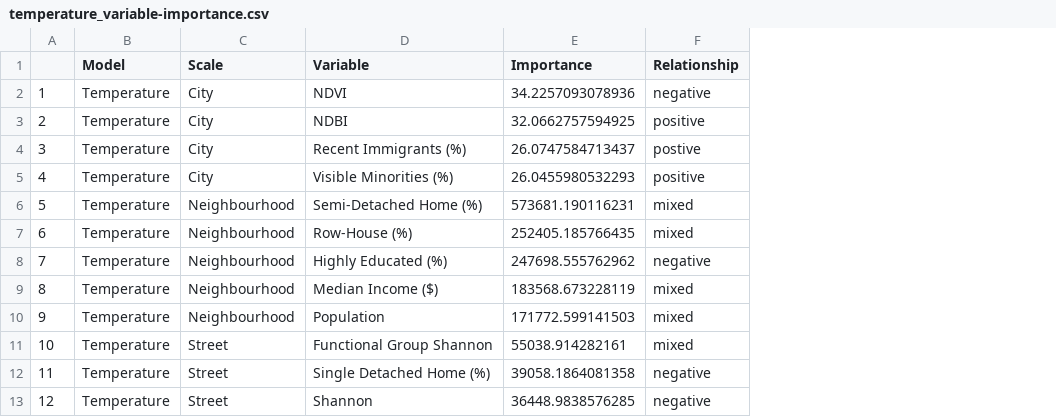
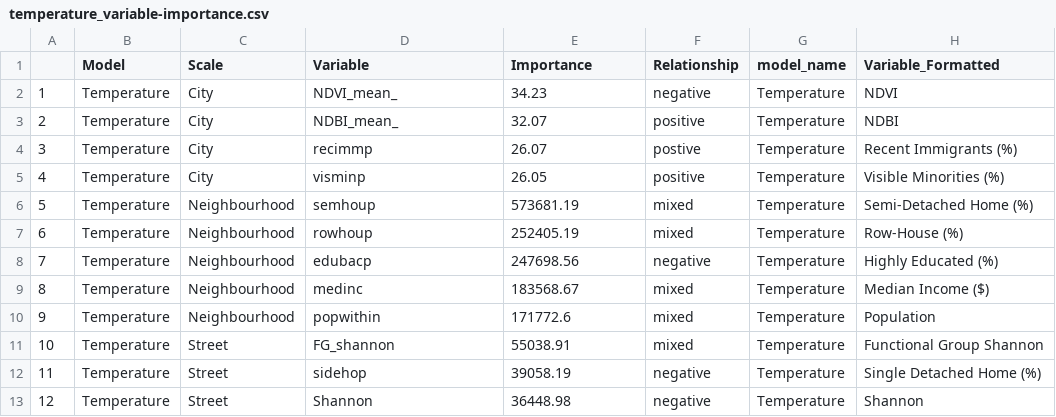
Before and after one commit to zule-lab/CrossCityES, a CSV file: output/temperature_variable-importance.csv, drawn as a sheet; the diff names each change by its address in the sheet, - before the commit and + after, or states it on an @@ line.

Commit message:
vi tables for pdp

```diff
--- a/output/temperature_variable-importance.csv
+++ b/output/temperature_variable-importance.csv
+column G (model_name), rows 2-13: all Temperature
+column H (Variable_Formatted), rows 2-13: NDVI | NDBI | Recent Immigrants (%) | Visible Minorities (%) | Semi-Detached Home (%) | Row-House (%) | Highly Educated (%) | Median Income ($) | Population | Functional Group Shannon | Single Detached Home (%) | Shannon
-D2 (Variable): NDVI
+D2 (Variable): NDVI_mean_
-E2 (Importance): 34.2257093078936
+E2 (Importance): 34.23
-D3 (Variable): NDBI
+D3 (Variable): NDBI_mean_
-E3 (Importance): 32.0662757594925
+E3 (Importance): 32.07
-D4 (Variable): Recent Immigrants (%)
+D4 (Variable): recimmp
-E4 (Importance): 26.0747584713437
+E4 (Importance): 26.07
-D5 (Variable): Visible Minorities (%)
+D5 (Variable): visminp
-E5 (Importance): 26.0455980532293
+E5 (Importance): 26.05
-D6 (Variable): Semi-Detached Home (%)
+D6 (Variable): semhoup
-E6 (Importance): 573681.190116231
+E6 (Importance): 573681.19
-D7 (Variable): Row-House (%)
+D7 (Variable): rowhoup
-E7 (Importance): 252405.185766435
+E7 (Importance): 252405.19
-D8 (Variable): Highly Educated (%)
+D8 (Variable): edubacp
-E8 (Importance): 247698.555762962
+E8 (Importance): 247698.56
-D9 (Variable): Median Income ($)
+D9 (Variable): medinc
-E9 (Importance): 183568.673228119
+E9 (Importance): 183568.67
-D10 (Variable): Population
+D10 (Variable): popwithin
-E10 (Importance): 171772.599141503
+E10 (Importance): 171772.6
-D11 (Variable): Functional Group Shannon
+D11 (Variable): FG_shannon
-E11 (Importance): 55038.914282161
+E11 (Importance): 55038.91
-D12 (Variable): Single Detached Home (%)
+D12 (Variable): sidehop
-E12 (Importance): 39058.1864081358
+E12 (Importance): 39058.19
-E13 (Importance): 36448.9838576285
+E13 (Importance): 36448.98
```
Also changed, not shown: output/pollution_variable-importance.csv.
